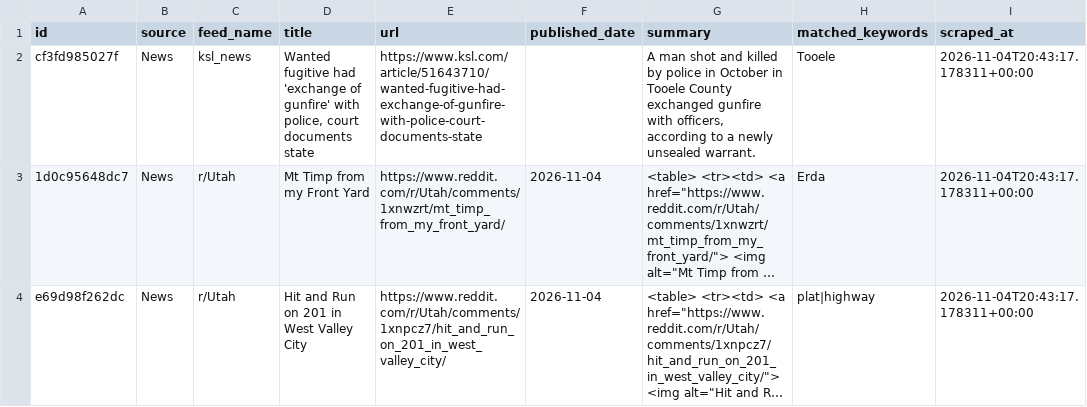
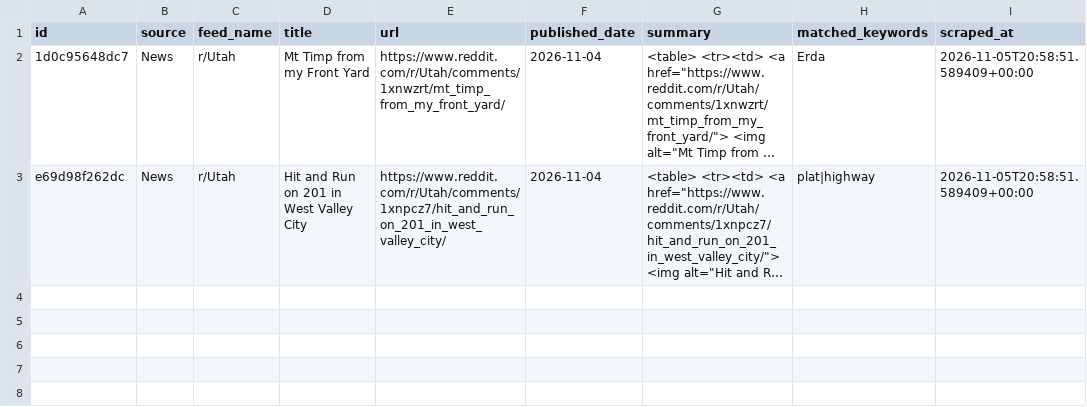
Before and after one commit to camsrigby-hash/tooele-land-intel, a CSV file: data/signals_news.csv, drawn as a sheet; long unchanged cells end in …; removed rows and columns are numbered as before the commit, all else as after; the diff names each change by its address in the sheet, - before the commit and + after, or states it on an @@ line.

```diff
--- a/data/signals_news.csv
+++ b/data/signals_news.csv
-row 2: cf3fd985027f | News | ksl_news | Wanted fugitive had 'exchange of gunfire' with police, court documents state | https://www.ksl.com/article/51643710/wanted-fugitive-had-exchange-of-gunfire-with-police-court-documents-state |  | A man shot and killed by police in October in Tooele County exchanged gunfire with officers, according to a newly unsealed warrant. | Tooele | 2026-11-04T20:43:17.178311+00:00
-I2:I3 (scraped_at): 2026-11-04T20:43:17.178311+00:00
+I2:I3 (scraped_at): 2026-11-05T20:58:51.589409+00:00
```
Also changed, not shown: data/api_costs.csv, 1 other file.
